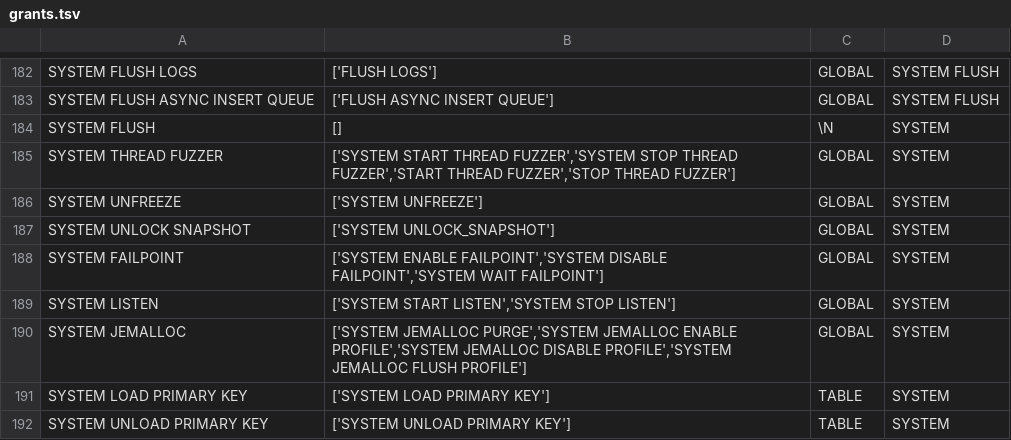
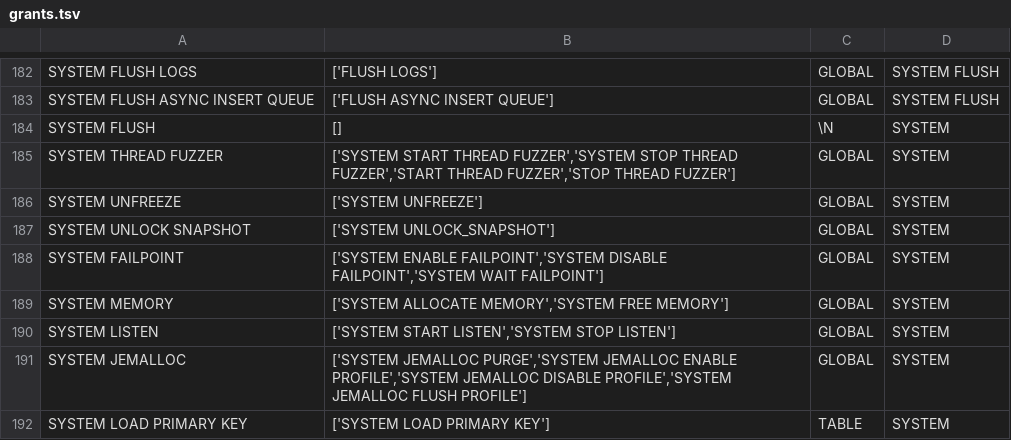
Before and after one commit to ClickHouse/terraform-provider-clickhousedbops, a TSV file: pkg/resource/grantprivilege/grants.tsv, drawn as a sheet; only a part is shown, gaps mark what is left out; the shorter side is filled out with more unchanged rows.

Commit message:
chore: update test queries from ClickHouse core code

```diff
--- a/pkg/resource/grantprivilege/grants.tsv
+++ b/pkg/resource/grantprivilege/grants.tsv
@@ -188,2 +188,3 @@ SYSTEM UNLOCK SNAPSHOT	['SYSTEM UNLOCK_SNAPSHOT']	GLOBAL	SYSTEM
 SYSTEM FAILPOINT	['SYSTEM ENABLE FAILPOINT','SYSTEM DISABLE FAILPOINT','SYSTEM WAIT FAILPOINT']	GLOBAL	SYSTEM
+SYSTEM MEMORY	['SYSTEM ALLOCATE MEMORY','SYSTEM FREE MEMORY']	GLOBAL	SYSTEM
 SYSTEM LISTEN	['SYSTEM START LISTEN','SYSTEM STOP LISTEN']	GLOBAL	SYSTEM
```
